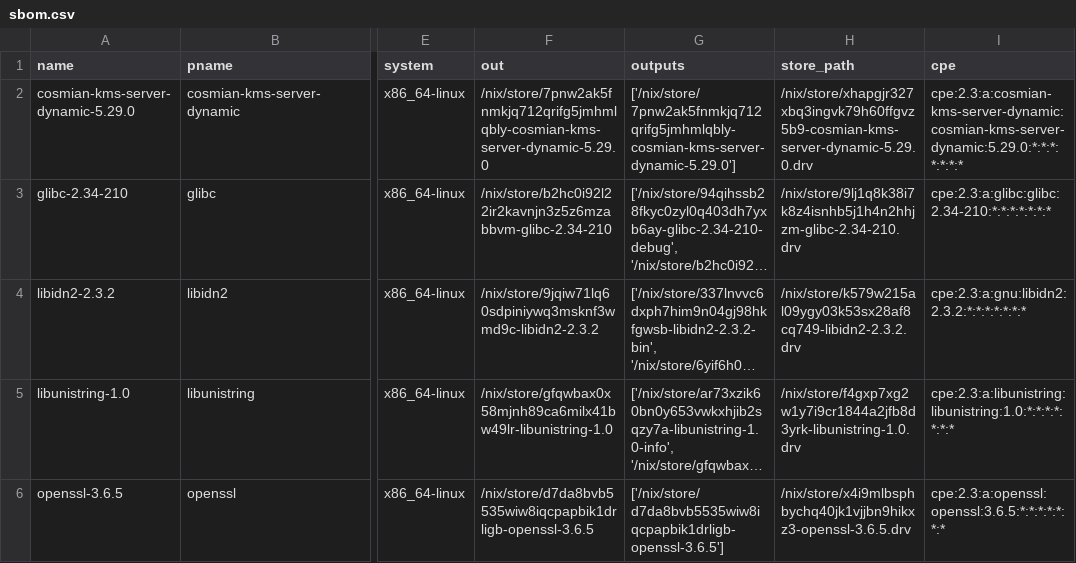
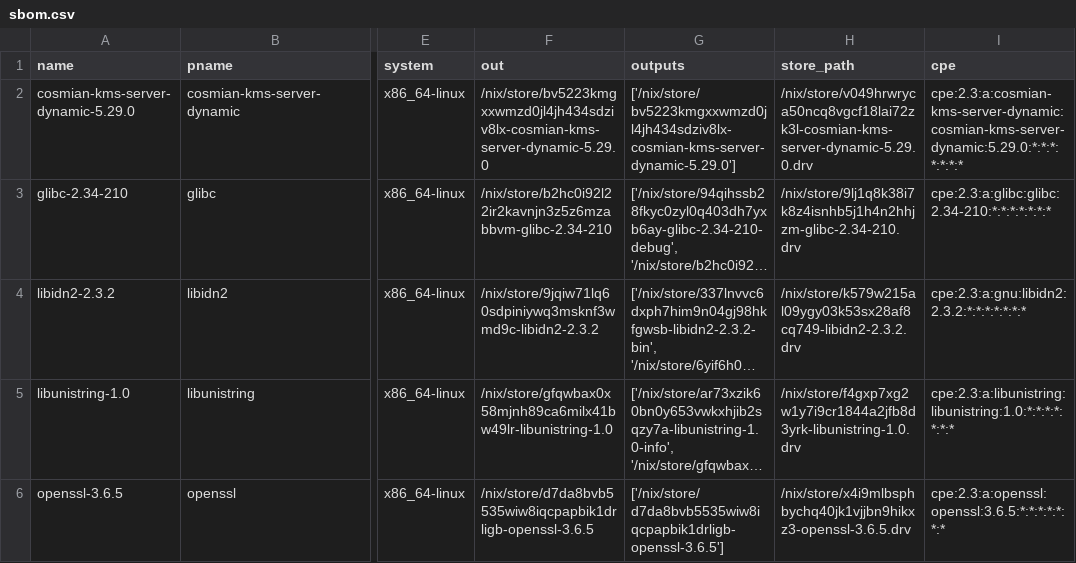
Before and after one commit to Cosmian/kms, a CSV file: sbom/server/fips/dynamic/sbom.csv, drawn as a sheet; only a part is shown, gaps mark what is left out; long unchanged cells end in …; the diff names each change by its address in the sheet, - before the commit and + after, or states it on an @@ line.

```diff
--- a/sbom/server/fips/dynamic/sbom.csv
+++ b/sbom/server/fips/dynamic/sbom.csv
-F2 (out): /nix/store/7pnw2ak5fnmkjq712qrifg5jmhmlqbly-cosmian-kms-server-dynamic-5.29.0
+F2 (out): /nix/store/bv5223kmgxxwmzd0jl4jh434sdziv8lx-cosmian-kms-server-dynamic-5.29.0
-G2 (outputs): ['/nix/store/7pnw2ak5fnmkjq712qrifg5jmhmlqbly-cosmian-kms-server-dynamic-5.29.0']
+G2 (outputs): ['/nix/store/bv5223kmgxxwmzd0jl4jh434sdziv8lx-cosmian-kms-server-dynamic-5.29.0']
-H2 (store_path): /nix/store/xhapgjr327xbq3ingvk79h60ffgvz5b9-cosmian-kms-server-dynamic-5.29.0.drv
+H2 (store_path): /nix/store/v049hrwryca50ncq8vgcf18lai72zk3l-cosmian-kms-server-dynamic-5.29.0.drv
```
Also changed, not shown: sbom/server/fips/static/sbom.csv, sbom/server/non-fips/dynamic/sbom.csv, 25 other files.
